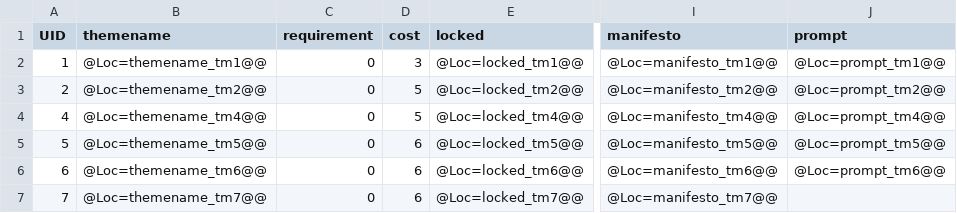
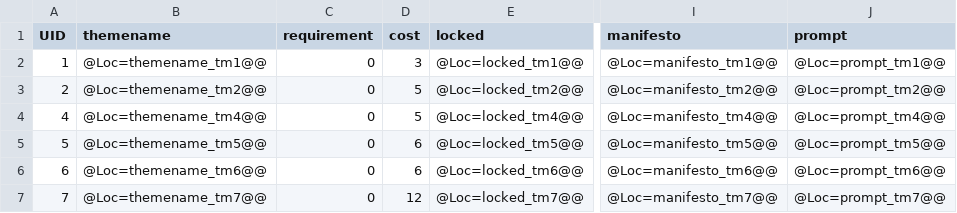
Before and after one commit to lqcatlas/NoE, a CSV file: Assets/Resources/csv/Theme - Theme_Output.csv, drawn as a sheet; only a part is shown, gaps mark what is left out; the diff names each change by its address in the sheet, - before the commit and + after, or states it on an @@ line.

```diff
--- a/Assets/Resources/csv/Theme - Theme_Output.csv
+++ b/Assets/Resources/csv/Theme - Theme_Output.csv
-D7 (cost): 6
+D7 (cost): 12
-J7 (prompt): (empty)
+J7 (prompt): @Loc=prompt_tm7@@
```
Also changed, not shown: Assets/Resources/csv/Level - Level_Output.csv, Assets/Resources/csv/Localization - Localization_Output.csv, 32 other files.
